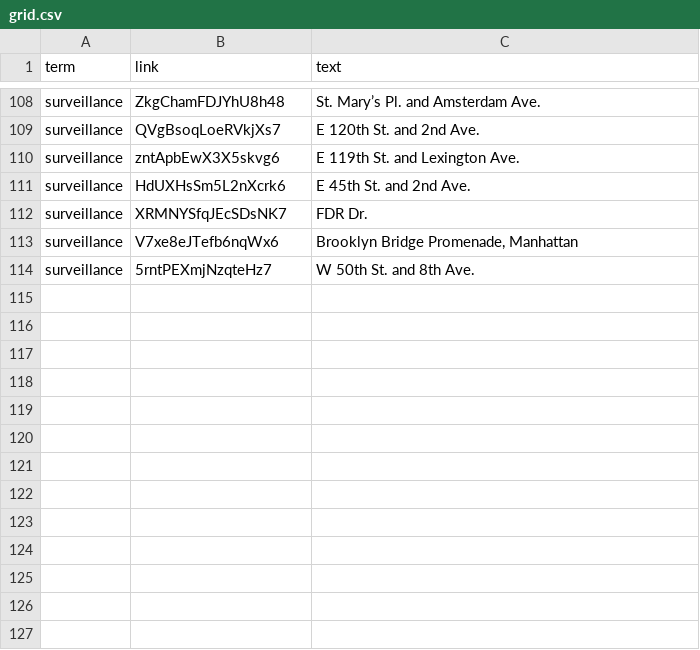
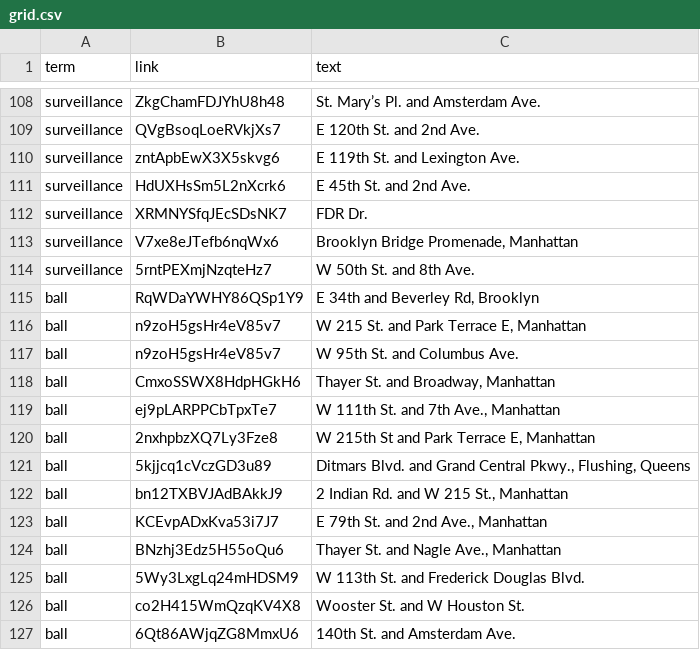
Before and after one commit to polygraph-cool/streetview, a CSV file: src/data/grid.csv, drawn as a sheet; only a part is shown, gaps mark what is left out; the diff names each change by its address in the sheet, - before the commit and + after, or states it on an @@ line.

```diff
--- a/src/data/grid.csv
+++ b/src/data/grid.csv
+row 115: ball | RqWDaYWHY86QSp1Y9 | E 34th and Beverley Rd, Brooklyn
+row 116: ball | n9zoH5gsHr4eV85v7 | W 215 St. and Park Terrace E, Manhattan
+row 117: ball | n9zoH5gsHr4eV85v7 | W 95th St. and Columbus Ave.
+row 118: ball | CmxoSSWX8HdpHGkH6 | Thayer St. and Broadway, Manhattan
+row 119: ball | ej9pLARPPCbTpxTe7 | W 111th St. and 7th Ave., Manhattan
+row 120: ball | 2nxhpbzXQ7Ly3Fze8 | W 215th St and Park Terrace E, Manhattan
+row 121: ball | 5kjjcq1cVczGD3u89 | Ditmars Blvd. and Grand Central Pkwy., Flushing, Queens
+row 122: ball | bn12TXBVJAdBAkkJ9 | 2 Indian Rd. and W 215 St., Manhattan
+row 123: ball | KCEvpADxKva53i7J7 | E 79th St. and 2nd Ave., Manhattan
+row 124: ball | BNzhj3Edz5H55oQu6 | Thayer St. and Nagle Ave., Manhattan
+row 125: ball | 5Wy3LxgLq24mHDSM9 | W 113th St. and Frederick Douglas Blvd.
+row 126: ball | co2H415WmQzqKV4X8 | Wooster St. and W Houston St.
+row 127: ball | 6Qt86AWjqZG8MmxU6 | 140th St. and Amsterdam Ave.
```
Also changed, not shown: 39 other files.
